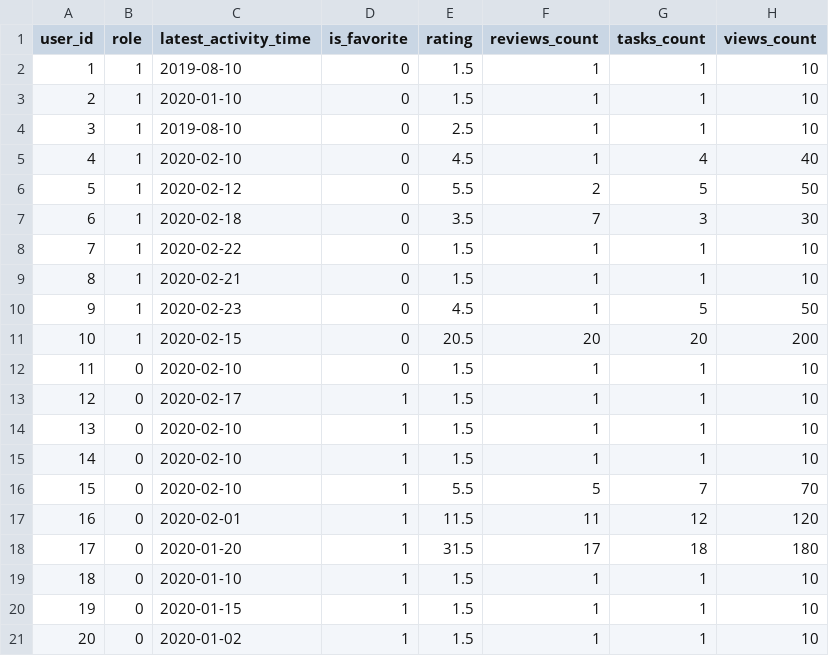
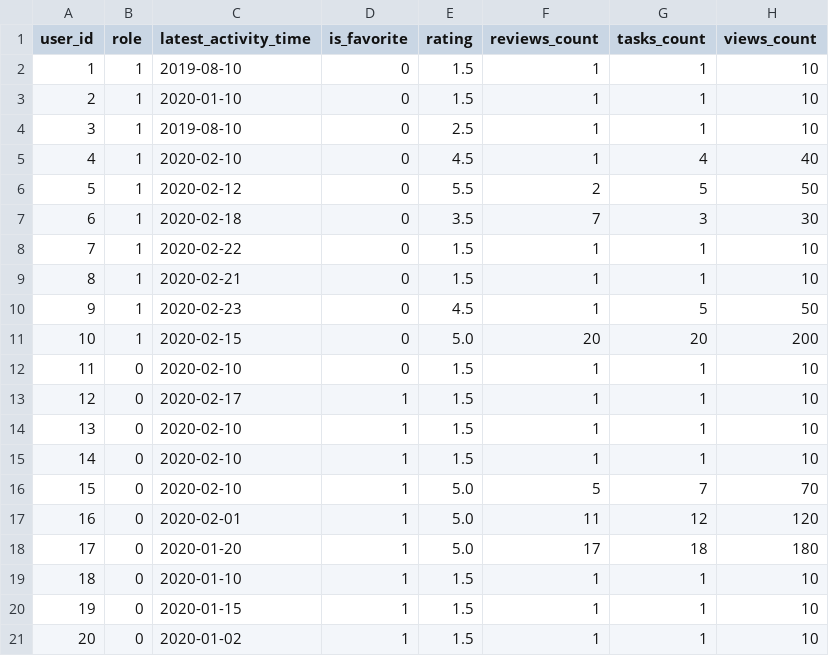
Before and after one commit to ilg2005/yii-taskforce, a CSV file: data/users-statistics.csv, drawn as a sheet.

```diff
--- a/data/users-statistics.csv
+++ b/data/users-statistics.csv
@@ -10,3 +10,3 @@ user_id,role,latest_activity_time,is_favorite,rating,reviews_count,tasks_count,v
 9,1,2020-02-23,0,4.5,1,5,50
-10,1,2020-02-15,0,20.5,20,20,200
+10,1,2020-02-15,0,5.0,20,20,200
 11,0,2020-02-10,0,1.5,1,1,10
@@ -15,5 +15,5 @@ user_id,role,latest_activity_time,is_favorite,rating,reviews_count,tasks_count,v
 14,0,2020-02-10,1,1.5,1,1,10
-15,0,2020-02-10,1,5.5,5,7,70
-16,0,2020-02-01,1,11.5,11,12,120
-17,0,2020-01-20,1,31.5,17,18,180
+15,0,2020-02-10,1,5.0,5,7,70
+16,0,2020-02-01,1,5.0,11,12,120
+17,0,2020-01-20,1,5.0,17,18,180
 18,0,2020-01-10,1,1.5,1,1,10
```
Also changed, not shown: 1 other file.
